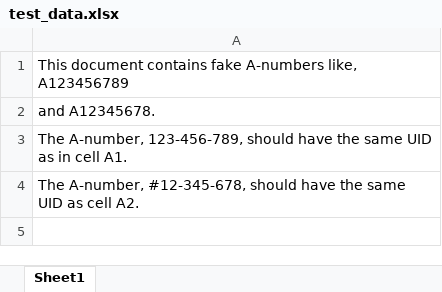
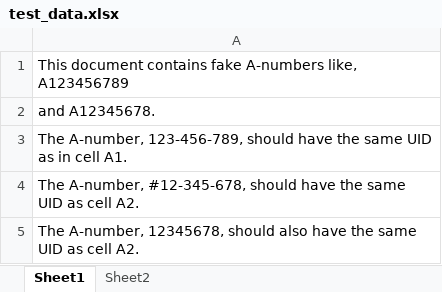
Before and after one commit to l90lpa/a_number_processing, an Excel workbook: data/test_data.xlsx, sheet Sheet1, drawn as a sheet; values as stored, in another font and other column widths than the file's, no borders; the diff names each change by its address in the sheet, - before the commit and + after, or states it on an @@ line.

```diff
--- a/data/test_data.xlsx (sheet Sheet1)
+++ b/data/test_data.xlsx (sheet Sheet1)
+sheet tab: Sheet2
+row 5: The A-number, 12345678, should also have the same UID as cell A2.
```
